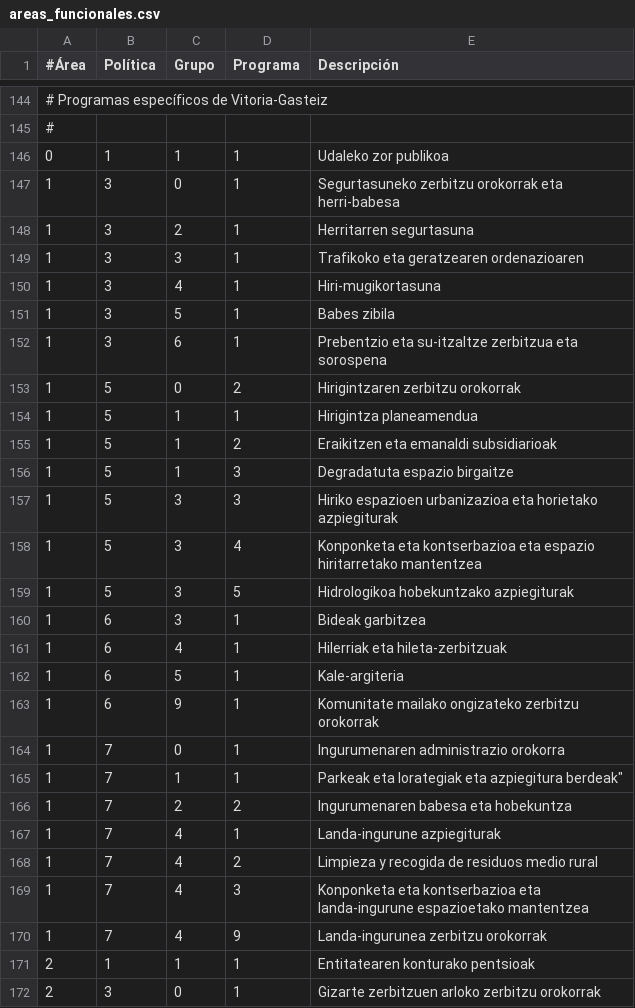
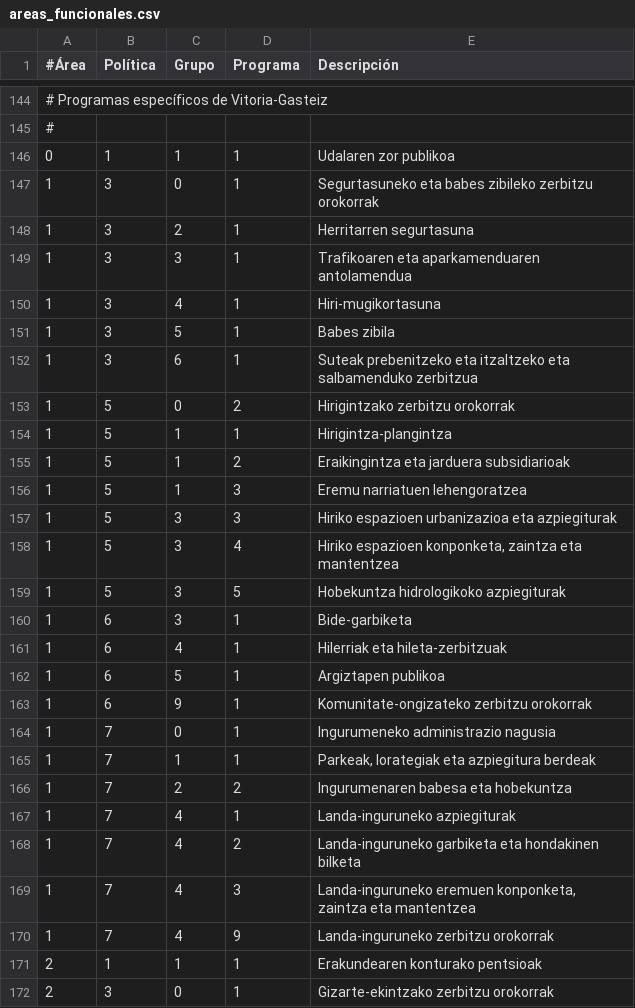
Before and after one commit to civio/presupuesto-vitoriagasteiz, a CSV file: data/eu/areas_funcionales.csv, drawn as a sheet; only a part is shown, gaps mark what is left out; the diff covers the shown part only.

Commit message:
Update Basque translations
civio/presupuesto-management#704

```diff
--- a/data/eu/areas_funcionales.csv
+++ b/data/eu/areas_funcionales.csv
@@ -145,3 +145,3 @@
 #
-0,1,1,1,Udaleko zor publikoa
-1,3,0,1,Segurtasuneko zerbitzu orokorrak eta herri-babesa
+0,1,1,1,"Udalaren zor publikoa"
+1,3,0,1,"Segurtasuneko eta babes zibileko zerbitzu orokorrak"
@@ -149 +149 @@
-1,3,3,1,Trafikoko eta geratzearen ordenazioaren
+1,3,3,1,"Trafikoaren eta aparkamenduaren antolamendua"
@@ -152,9 +152,9 @@
-1,3,6,1,Prebentzio eta su-itzaltze zerbitzua eta sorospena
-1,5,0,2,Hirigintzaren zerbitzu orokorrak
-1,5,1,1,Hirigintza planeamendua
-1,5,1,2,Eraikitzen eta emanaldi subsidiarioak
-1,5,1,3,Degradatuta espazio birgaitze
-1,5,3,3,Hiriko espazioen urbanizazioa eta horietako azpiegiturak
-1,5,3,4,Konponketa eta kontserbazioa eta espazio hiritarretako mantentzea
-1,5,3,5,Hidrologikoa hobekuntzako azpiegiturak
-1,6,3,1,Bideak garbitzea
+1,3,6,1,"Suteak prebenitzeko eta itzaltzeko eta salbamenduko zerbitzua"
+1,5,0,2,"Hirigintzako zerbitzu orokorrak"
+1,5,1,1,"Hirigintza-plangintza"
+1,5,1,2,"Eraikingintza eta jarduera subsidiarioak"
+1,5,1,3,"Eremu narriatuen lehengoratzea"
+1,5,3,3,"Hiriko espazioen urbanizazioa eta azpiegiturak"
+1,5,3,4,"Hiriko espazioen konponketa, zaintza eta mantentzea"
+1,5,3,5,"Hobekuntza hidrologikoko azpiegiturak"
+1,6,3,1,"Bide-garbiketa"
@@ -162,4 +162,4 @@
-1,6,5,1,Kale-argiteria
-1,6,9,1,Komunitate mailako ongizateko zerbitzu orokorrak
-1,7,0,1,Ingurumenaren administrazio orokorra
-1,7,1,1,Parkeak eta lorategiak eta azpiegitura berdeak"
+1,6,5,1,"Argiztapen publikoa"
+1,6,9,1,"Komunitate-ongizateko zerbitzu orokorrak"
+1,7,0,1,"Ingurumeneko administrazio nagusia"
+1,7,1,1,"Parkeak, lorategiak eta azpiegitura berdeak"
@@ -167,6 +167,6 @@
-1,7,4,1,Landa-ingurune azpiegiturak
-1,7,4,2,Limpieza y recogida de residuos medio rural
-1,7,4,3,Konponketa eta kontserbazioa eta landa-ingurune espazioetako mantentzea
-1,7,4,9,Landa-ingurunea zerbitzu orokorrak
-2,1,1,1,Entitatearen konturako pentsioak
-2,3,0,1,Gizarte zerbitzuen arloko zerbitzu orokorrak
+1,7,4,1,"Landa-inguruneko azpiegiturak"
+1,7,4,2,"Landa-inguruneko garbiketa eta hondakinen bilketa"
+1,7,4,3,"Landa-inguruneko eremuen konponketa, zaintza eta mantentzea"
+1,7,4,9,"Landa-inguruneko zerbitzu orokorrak"
+2,1,1,1,"Erakundearen konturako pentsioak"
+2,3,0,1,"Gizarte-ekintzako zerbitzu orokorrak"
```
Also changed, not shown: 87 edited cells elsewhere in this file, data/eu/clasificacion_economica.csv, 2 other files.
